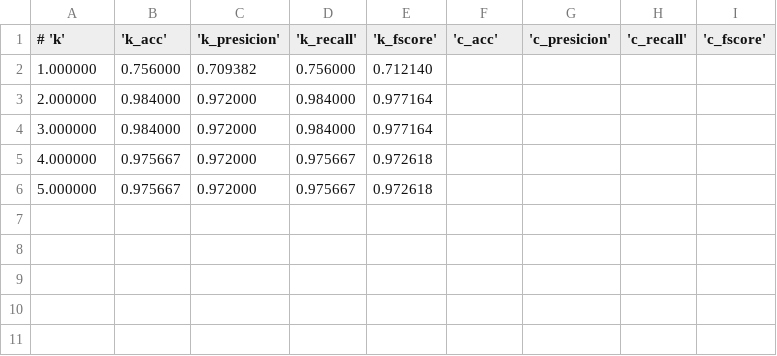
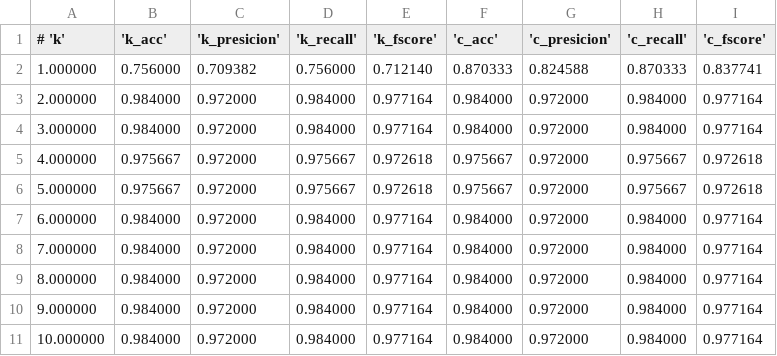
Before and after one commit to arceda/bio-samples, a CSV file: viral/viral_classification/results/POLSPEVP2_dr=0.csv, drawn as a sheet.

```diff
--- a/viral/viral_classification/results/POLSPEVP2_dr=0.csv
+++ b/viral/viral_classification/results/POLSPEVP2_dr=0.csv
@@ -1,6 +1,11 @@
 # 'k', 'k_acc', 'k_presicion', 'k_recall', 'k_fscore', 'c_acc', 'c_presicion', 'c_recall', 'c_fscore'
-1.000000,0.756000,0.709382,0.756000,0.712140
-2.000000,0.984000,0.972000,0.984000,0.977164
-3.000000,0.984000,0.972000,0.984000,0.977164
-4.000000,0.975667,0.972000,0.975667,0.972618
-5.000000,0.975667,0.972000,0.975667,0.972618
+1.000000,0.756000,0.709382,0.756000,0.712140,0.870333,0.824588,0.870333,0.837741
+2.000000,0.984000,0.972000,0.984000,0.977164,0.984000,0.972000,0.984000,0.977164
+3.000000,0.984000,0.972000,0.984000,0.977164,0.984000,0.972000,0.984000,0.977164
+4.000000,0.975667,0.972000,0.975667,0.972618,0.975667,0.972000,0.975667,0.972618
+5.000000,0.975667,0.972000,0.975667,0.972618,0.975667,0.972000,0.975667,0.972618
+6.000000,0.984000,0.972000,0.984000,0.977164,0.984000,0.972000,0.984000,0.977164
+7.000000,0.984000,0.972000,0.984000,0.977164,0.984000,0.972000,0.984000,0.977164
+8.000000,0.984000,0.972000,0.984000,0.977164,0.984000,0.972000,0.984000,0.977164
+9.000000,0.984000,0.972000,0.984000,0.977164,0.984000,0.972000,0.984000,0.977164
+10.000000,0.984000,0.972000,0.984000,0.977164,0.984000,0.972000,0.984000,0.977164
```
Also changed, not shown: viral/viral_classification/results/POLSPELT_dr=0.csv, viral/viral_classification/results/POLSPEST_dr=0.csv, 10 other files.
